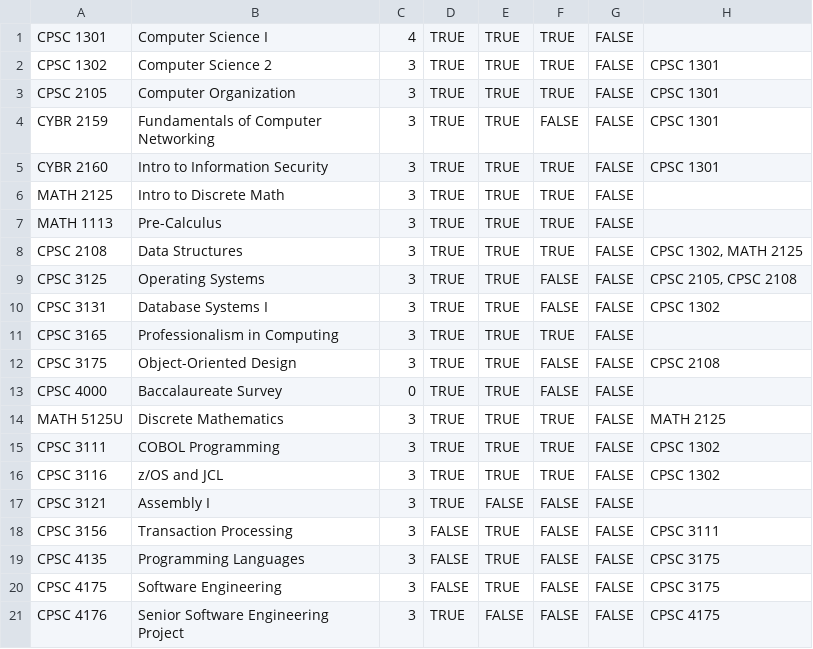
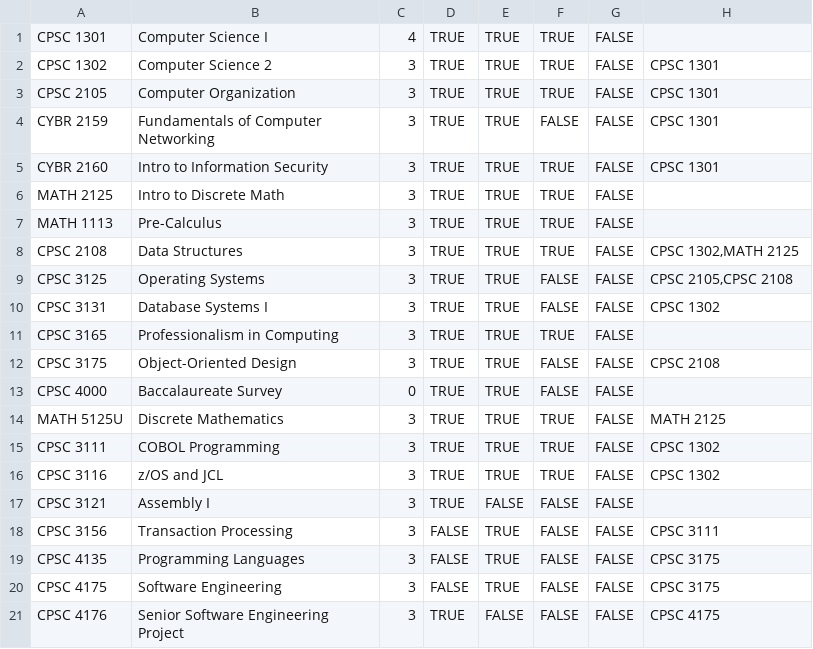
Before and after one commit to grantbriana/Simple-Course-Planning-Tool-, a CSV file: version 0.4/Tracks/Enterprise Computing Track.csv, drawn as a sheet.

```diff
--- a/version 0.4/Tracks/Enterprise Computing Track.csv
+++ b/version 0.4/Tracks/Enterprise Computing Track.csv
@@ -7,4 +7,4 @@ MATH 2125,Intro to Discrete Math,3,TRUE,TRUE,TRUE,FALSE,
 MATH 1113,Pre-Calculus,3,TRUE,TRUE,TRUE,FALSE,
-CPSC 2108,Data Structures,3,TRUE,TRUE,TRUE,FALSE,"CPSC 1302, MATH 2125"
-CPSC 3125,Operating Systems,3,TRUE,TRUE,FALSE,FALSE,"CPSC 2105, CPSC 2108"
+CPSC 2108,Data Structures,3,TRUE,TRUE,TRUE,FALSE,"CPSC 1302,MATH 2125"
+CPSC 3125,Operating Systems,3,TRUE,TRUE,FALSE,FALSE,"CPSC 2105,CPSC 2108"
 CPSC 3131,Database Systems I,3,TRUE,TRUE,FALSE,FALSE,CPSC 1302
```
Also changed, not shown: version 0.4/Tracks/Cybersecurity Track.csv, version 0.4/Tracks/Education Track.csv, 2 other files.
